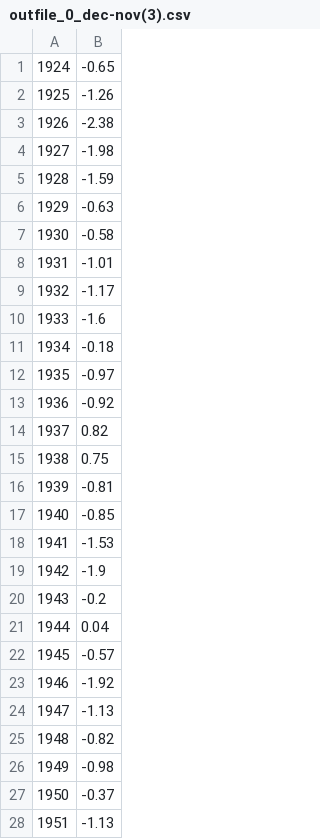
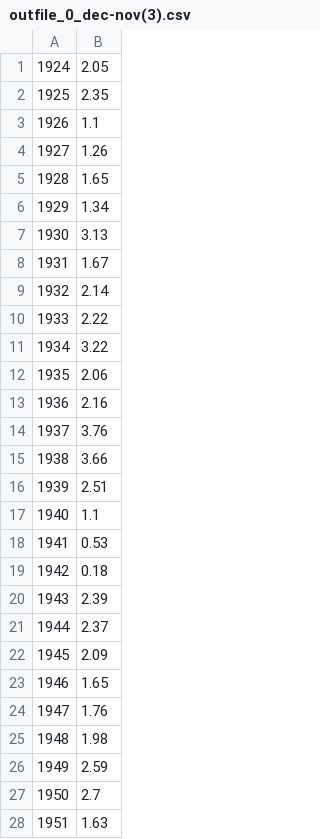
Before and after one commit to Tsaikkari/temperatures, a CSV file: years_1923-2011-(2019)/outfile_0_dec-nov(3).csv, drawn as a sheet; only a part is shown; the diff covers the shown part only.

```diff
--- a/years_1923-2011-(2019)/outfile_0_dec-nov(3).csv
+++ b/years_1923-2011-(2019)/outfile_0_dec-nov(3).csv
@@ -1,28 +1,28 @@
-1924,-0.65
-1925,-1.26
-1926,-2.38
-1927,-1.98
-1928,-1.59
-1929,-0.63
-1930,-0.58
-1931,-1.01
-1932,-1.17
-1933,-1.6
-1934,-0.18
-1935,-0.97
-1936,-0.92
-1937,0.82
-1938,0.75
-1939,-0.81
-1940,-0.85
-1941,-1.53
-1942,-1.9
-1943,-0.2
-1944,0.04
-1945,-0.57
-1946,-1.92
-1947,-1.13
-1948,-0.82
-1949,-0.98
-1950,-0.37
-1951,-1.13
+1924,2.05
+1925,2.35
+1926,1.1
+1927,1.26
+1928,1.65
+1929,1.34
+1930,3.13
+1931,1.67
+1932,2.14
+1933,2.22
+1934,3.22
+1935,2.06
+1936,2.16
+1937,3.76
+1938,3.66
+1939,2.51
+1940,1.1
+1941,0.53
+1942,0.18
+1943,2.39
+1944,2.37
+1945,2.09
+1946,1.65
+1947,1.76
+1948,1.98
+1949,2.59
+1950,2.7
+1951,1.63
```
Also changed, not shown: 59 edited cells elsewhere in this file, 38 other files.
